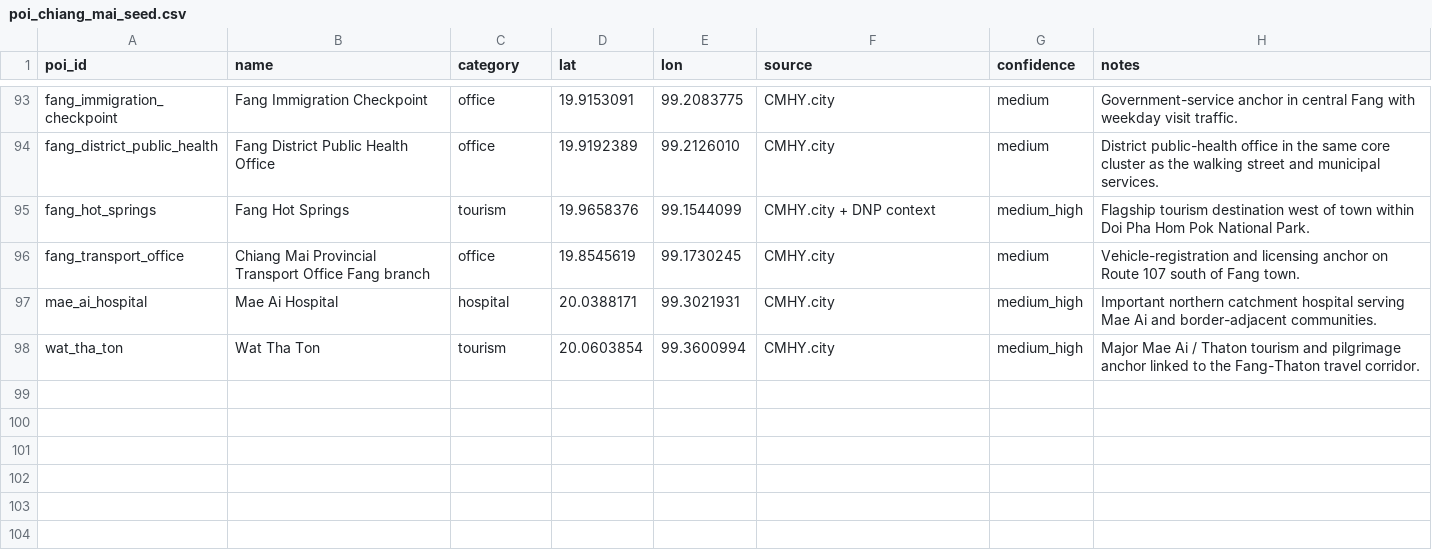
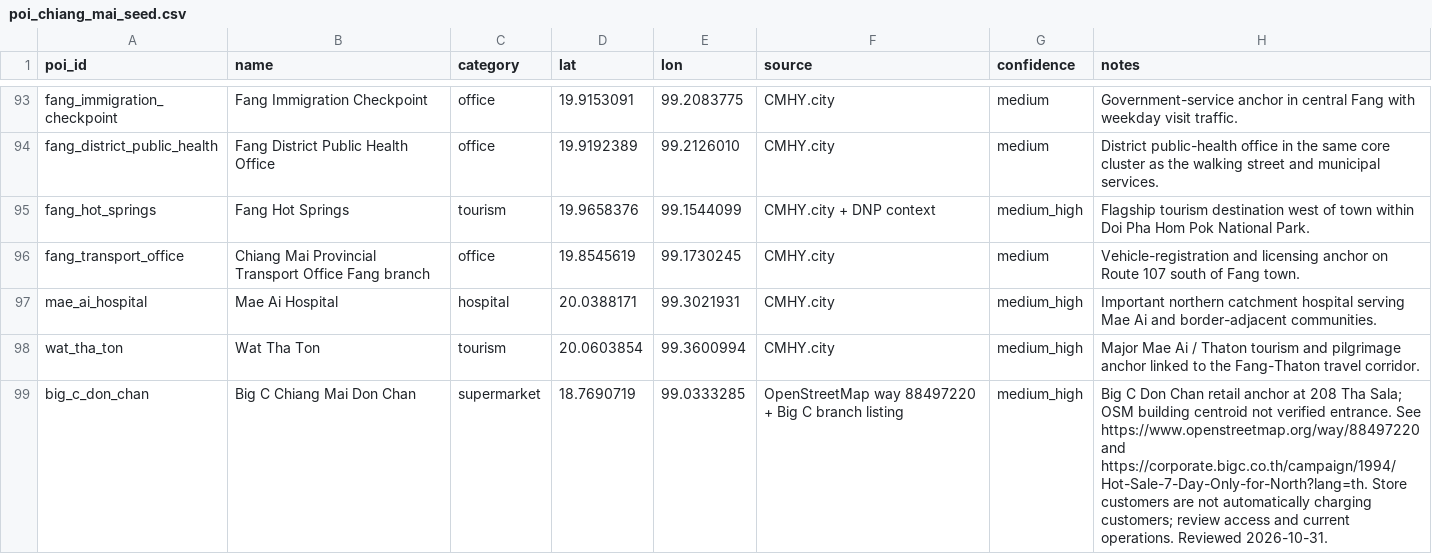
Before and after one commit to pongwaraj/TH-EVI, a CSV file: data/poi_chiang_mai_seed.csv, drawn as a sheet; only a part is shown, gaps mark what is left out.

Commit message:
Prepare Don Chan heatmap reference data

```diff
--- a/data/poi_chiang_mai_seed.csv
+++ b/data/poi_chiang_mai_seed.csv
@@ -98 +98,2 @@ mae_ai_hospital,Mae Ai Hospital,hospital,20.0388171,99.3021931,CMHY.city,medium_
 wat_tha_ton,Wat Tha Ton,tourism,20.0603854,99.3600994,CMHY.city,medium_high,"Major Mae Ai / Thaton tourism and pilgrimage anchor linked to the Fang-Thaton travel corridor."
+big_c_don_chan,Big C Chiang Mai Don Chan,supermarket,18.7690719,99.0333285,OpenStreetMap way 88497220 + Big C branch listing,medium_high,"Big C Don Chan retail anchor at 208 Tha Sala; OSM building centroid not verified entrance. See https://www.openstreetmap.org/way/88497220 and https://corporate.bigc.co.th/campaign/1994/Hot-Sale-7-Day-Only-for-North?lang=th. Store customers are not automatically charging customers; review access and current operations. Reviewed 2026-10-31."
```
Also changed, not shown: 3 other files.
